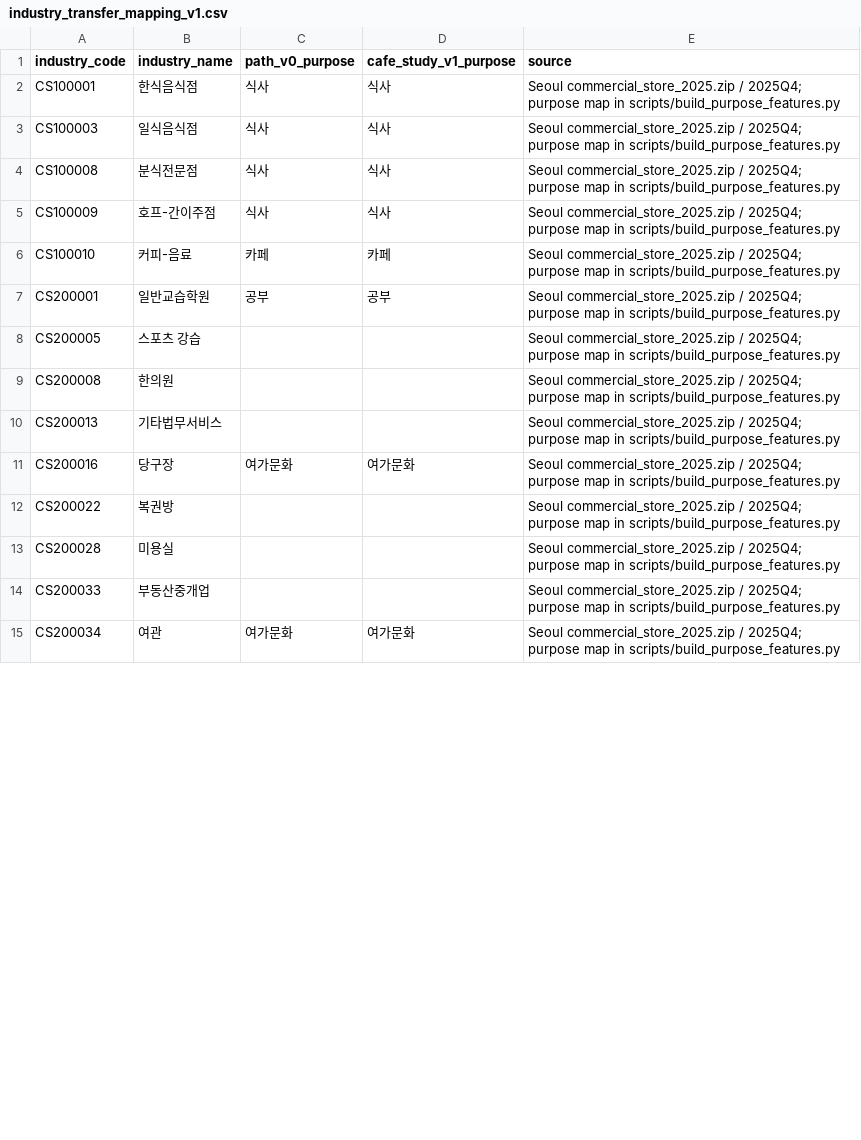
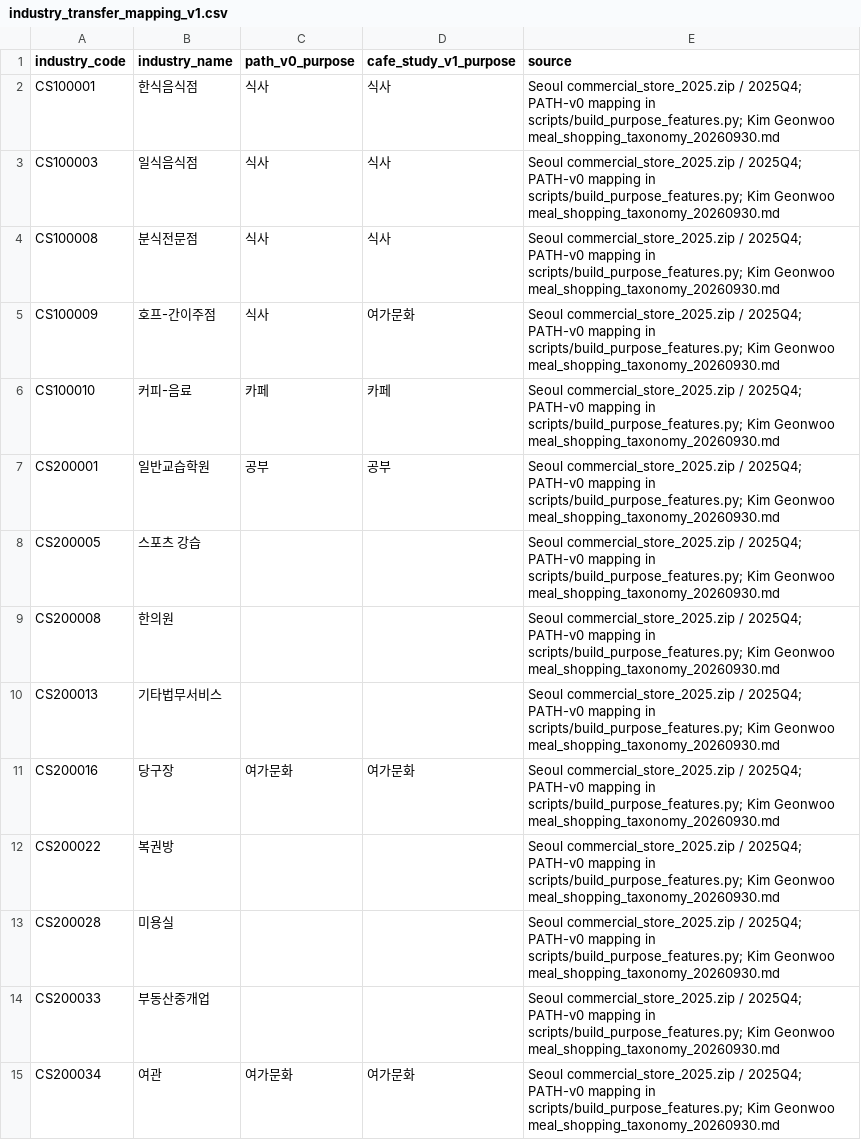
Before and after one commit to editpanda-dev/maximus-analysis-archive, a CSV file: data/processed/cafe_study_taxonomy/steps_1_3/industry_transfer_mapping_v1.csv, drawn as a sheet; only a part is shown; the diff covers the shown part only.

```diff
--- a/data/processed/cafe_study_taxonomy/steps_1_3/industry_transfer_mapping_v1.csv
+++ b/data/processed/cafe_study_taxonomy/steps_1_3/industry_transfer_mapping_v1.csv
@@ -1,15 +1,15 @@
 industry_code,industry_name,path_v0_purpose,cafe_study_v1_purpose,source
-CS100001,한식음식점,식사,식사,Seoul commercial_store_2025.zip / 2025Q4; purpose map in scripts/build_purpose_features.py
-CS100003,일식음식점,식사,식사,Seoul commercial_store_2025.zip / 2025Q4; purpose map in scripts/build_purpose_features.py
-CS100008,분식전문점,식사,식사,Seoul commercial_store_2025.zip / 2025Q4; purpose map in scripts/build_purpose_features.py
-CS100009,호프-간이주점,식사,식사,Seoul commercial_store_2025.zip / 2025Q4; purpose map in scripts/build_purpose_features.py
-CS100010,커피-음료,카페,카페,Seoul commercial_store_2025.zip / 2025Q4; purpose map in scripts/build_purpose_features.py
-CS200001,일반교습학원,공부,공부,Seoul commercial_store_2025.zip / 2025Q4; purpose map in scripts/build_purpose_features.py
-CS200005,스포츠 강습,,,Seoul commercial_store_2025.zip / 2025Q4; purpose map in scripts/build_purpose_features.py
-CS200008,한의원,,,Seoul commercial_store_2025.zip / 2025Q4; purpose map in scripts/build_purpose_features.py
-CS200013,기타법무서비스,,,Seoul commercial_store_2025.zip / 2025Q4; purpose map in scripts/build_purpose_features.py
-CS200016,당구장,여가문화,여가문화,Seoul commercial_store_2025.zip / 2025Q4; purpose map in scripts/build_purpose_features.py
-CS200022,복권방,,,Seoul commercial_store_2025.zip / 2025Q4; purpose map in scripts/build_purpose_features.py
-CS200028,미용실,,,Seoul commercial_store_2025.zip / 2025Q4; purpose map in scripts/build_purpose_features.py
-CS200033,부동산중개업,,,Seoul commercial_store_2025.zip / 2025Q4; purpose map in scripts/build_purpose_features.py
-CS200034,여관,여가문화,여가문화,Seoul commercial_store_2025.zip / 2025Q4; purpose map in scripts/build_purpose_features.py
+CS100001,한식음식점,식사,식사,Seoul commercial_store_2025.zip / 2025Q4; PATH-v0 mapping in scripts/build_purpose_features.py; Kim Geonwoo meal_shopping_taxonomy_20260930.md
+CS100003,일식음식점,식사,식사,Seoul commercial_store_2025.zip / 2025Q4; PATH-v0 mapping in scripts/build_purpose_features.py; Kim Geonwoo meal_shopping_taxonomy_20260930.md
+CS100008,분식전문점,식사,식사,Seoul commercial_store_2025.zip / 2025Q4; PATH-v0 mapping in scripts/build_purpose_features.py; Kim Geonwoo meal_shopping_taxonomy_20260930.md
+CS100009,호프-간이주점,식사,여가문화,Seoul commercial_store_2025.zip / 2025Q4; PATH-v0 mapping in scripts/build_purpose_features.py; Kim Geonwoo meal_shopping_taxonomy_20260930.md
+CS100010,커피-음료,카페,카페,Seoul commercial_store_2025.zip / 2025Q4; PATH-v0 mapping in scripts/build_purpose_features.py; Kim Geonwoo meal_shopping_taxonomy_20260930.md
+CS200001,일반교습학원,공부,공부,Seoul commercial_store_2025.zip / 2025Q4; PATH-v0 mapping in scripts/build_purpose_features.py; Kim Geonwoo meal_shopping_taxonomy_20260930.md
+CS200005,스포츠 강습,,,Seoul commercial_store_2025.zip / 2025Q4; PATH-v0 mapping in scripts/build_purpose_features.py; Kim Geonwoo meal_shopping_taxonomy_20260930.md
+CS200008,한의원,,,Seoul commercial_store_2025.zip / 2025Q4; PATH-v0 mapping in scripts/build_purpose_features.py; Kim Geonwoo meal_shopping_taxonomy_20260930.md
+CS200013,기타법무서비스,,,Seoul commercial_store_2025.zip / 2025Q4; PATH-v0 mapping in scripts/build_purpose_features.py; Kim Geonwoo meal_shopping_taxonomy_20260930.md
+CS200016,당구장,여가문화,여가문화,Seoul commercial_store_2025.zip / 2025Q4; PATH-v0 mapping in scripts/build_purpose_features.py; Kim Geonwoo meal_shopping_taxonomy_20260930.md
+CS200022,복권방,,,Seoul commercial_store_2025.zip / 2025Q4; PATH-v0 mapping in scripts/build_purpose_features.py; Kim Geonwoo meal_shopping_taxonomy_20260930.md
+CS200028,미용실,,,Seoul commercial_store_2025.zip / 2025Q4; PATH-v0 mapping in scripts/build_purpose_features.py; Kim Geonwoo meal_shopping_taxonomy_20260930.md
+CS200033,부동산중개업,,,Seoul commercial_store_2025.zip / 2025Q4; PATH-v0 mapping in scripts/build_purpose_features.py; Kim Geonwoo meal_shopping_taxonomy_20260930.md
+CS200034,여관,여가문화,여가문화,Seoul commercial_store_2025.zip / 2025Q4; PATH-v0 mapping in scripts/build_purpose_features.py; Kim Geonwoo meal_shopping_taxonomy_20260930.md
```
Also changed, not shown: 86 edited cells elsewhere in this file, data/processed/cafe_study_taxonomy/steps_1_3/steps_1_3_counts_qa.csv, 7 other files.
